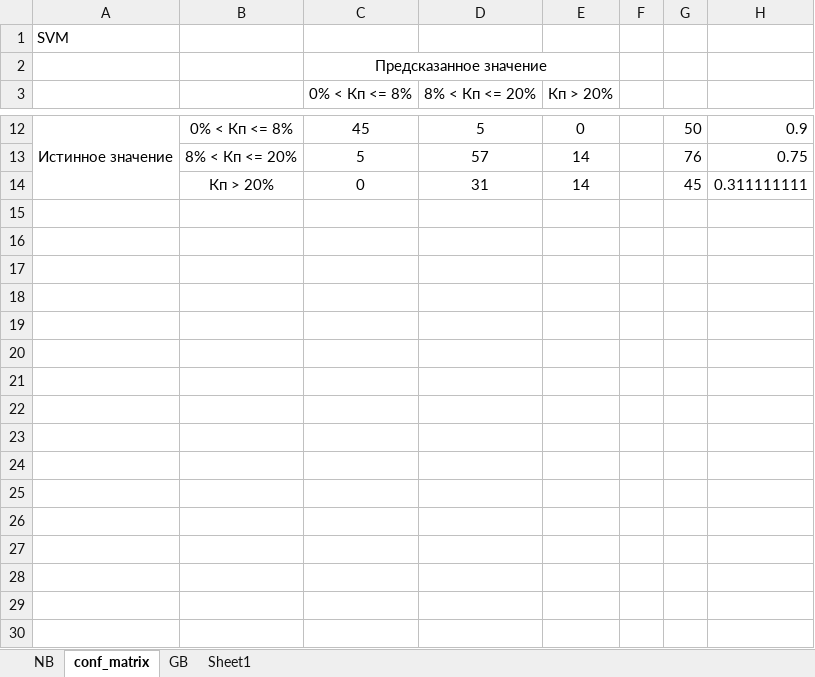
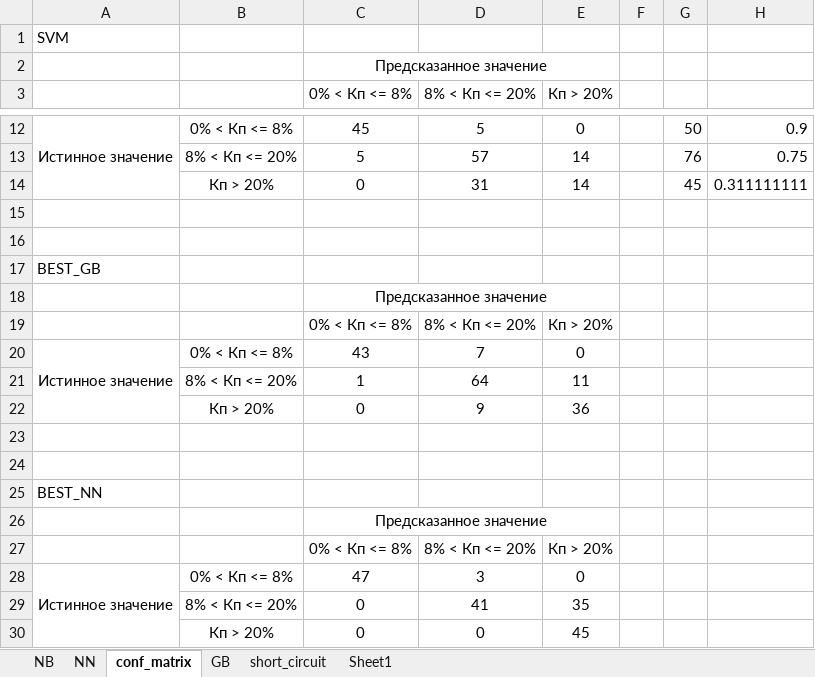
Before and after one commit to MaximSinyaev/master_degree, an Excel workbook: dis/ml_results.xlsx, sheet conf_matrix, drawn as a sheet; only a part is shown, gaps mark what is left out; values as stored, in another font and other column widths than the file's, no borders; the diff names each change by its address in the sheet, - before the commit and + after, or states it on an @@ line.

Commit message:
best NN Model found, new mode tested

```diff
--- a/dis/ml_results.xlsx (sheet conf_matrix)
+++ b/dis/ml_results.xlsx (sheet conf_matrix)
+sheet tab: NN
+sheet tab: short_circuit
+row 15: (empty)
+row 16: (empty)
+row 17: BEST_GB
+row 18:  |  | Предсказанное значение
+row 19:  |  | 0% < Кп <= 8% | 8% < Кп <= 20% | Кп > 20%
+row 20: Истинное значение | 0% < Кп <= 8% | 43 | 7 | 0
+row 21:  | 8% < Кп <= 20% | 1 | 64 | 11
+row 22:  | Кп > 20% | 0 | 9 | 36
+row 23: (empty)
+row 24: (empty)
+row 25: BEST_NN
+row 26:  |  | Предсказанное значение
+row 27:  |  | 0% < Кп <= 8% | 8% < Кп <= 20% | Кп > 20%
+row 28: Истинное значение | 0% < Кп <= 8% | 47 | 3 | 0
+row 29:  | 8% < Кп <= 20% | 0 | 41 | 35
+row 30:  | Кп > 20% | 0 | 0 | 45
```
Also changed, not shown: sheet GB, charts or pictures, 37 other files.
